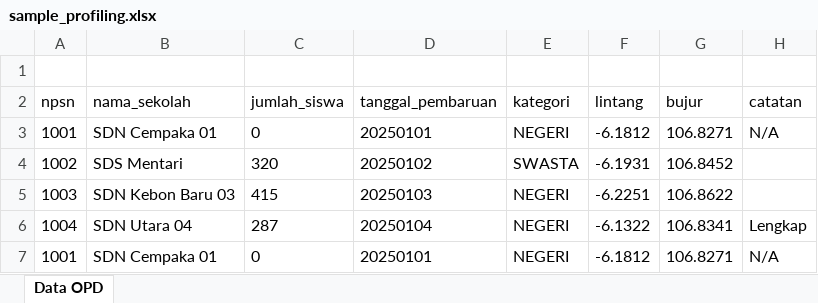
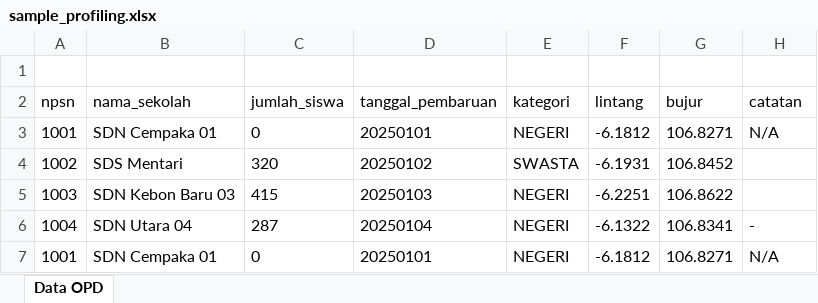
Before and after one commit to RizkyFirman00/Data_Quality, an Excel workbook: samples/sample_profiling.xlsx, sheet Data OPD, drawn as a sheet; values as stored, in another font and other column widths than the file's, no borders; the diff names each change by its address in the sheet, - before the commit and + after, or states it on an @@ line.

```diff
--- a/samples/sample_profiling.xlsx (sheet Data OPD)
+++ b/samples/sample_profiling.xlsx (sheet Data OPD)
-H6 (catatan): Lengkap
+H6 (catatan): -
```
Also changed, not shown: 22 other files.
